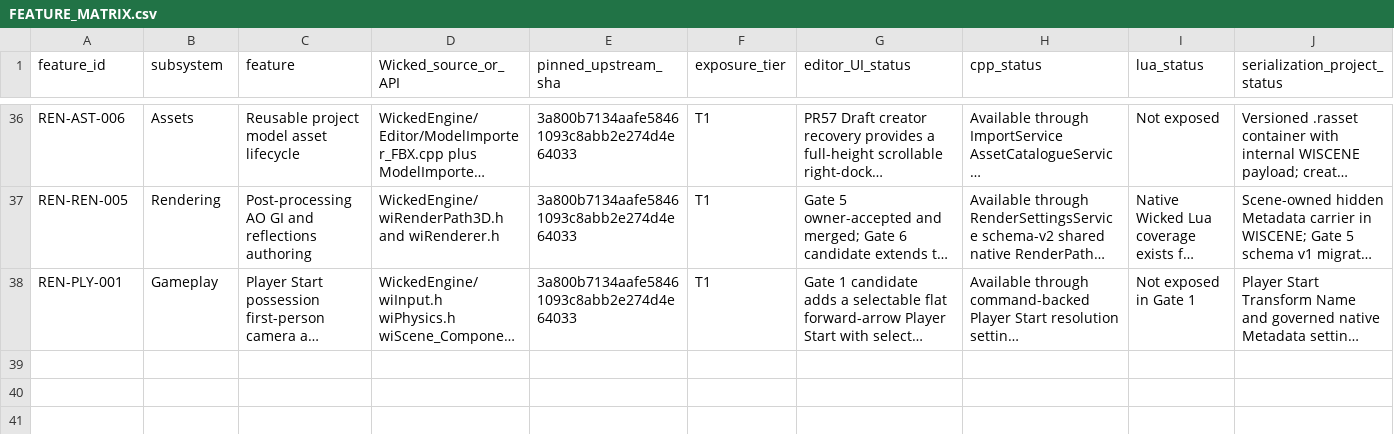
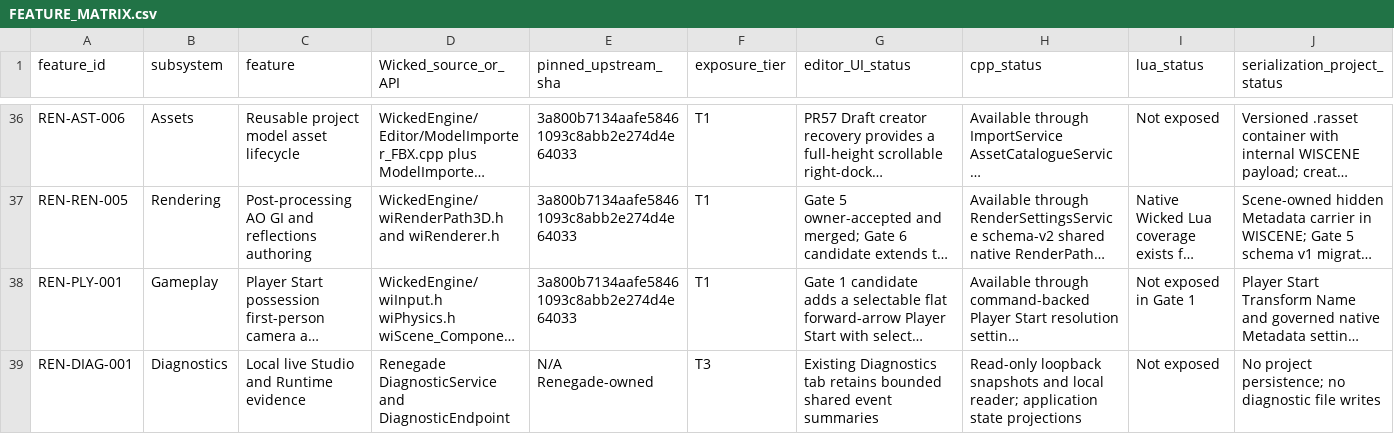
Before and after one commit to mav3r1ckmediastudio-glitch/renegade-engine, a CSV file: docs/FEATURE_MATRIX.csv, drawn as a sheet; only a part is shown, gaps mark what is left out; long unchanged cells end in …; rows hold the shown columns only; the diff names each change by its address in the sheet, - before the commit and + after, or states it on an @@ line.

Commit message:
Add live diagnostic access for running Studio and Runtime (#141)
* Start S5B gameplay lifecycle contract

* Implement full S5B governed gameplay lifecycle

* Prune stale script owners on the fast authoring path

* Keep Studio interactive after Test Level errors

* Keep Studio interactive after Test Level errors

* Correct Studio error status newline handling

* Defer script Inspector refresh until GUI dispatch completes

* Declare queued Inspector refresh state

* Keep script owner state during source refresh

* Implement S5C bounded cross-script event gate

* Fix S5C event queue portability include

* Wire S5C events into governed Runtime dispatch

* Expose governed Lua event emit and send bindings

* Resolve S5C branch conflicts against merged S5B

* Fix S5C source contract syntax

* Add live Renegade diagnostic evidence service

* Resolve Studio diagnostic integration conflicts

* Build diagnostic acceptance test in Studio CI

* Expose Runtime script and audio diagnostics

* Expose Runtime script and audio diagnostics

* Render Runtime diagnostics in Studio tab

* Render Runtime diagnostics in Studio tab

* Render Runtime diagnostics in Studio tab

* Render Runtime diagnostics in Studio tab

* Render Runtime diagnostics in Studio tab

* Resolve Studio diagnostic integration conflict

* Complete in-editor Runtime diagnostics

* Complete in-editor Runtime diagnostics

* Complete in-editor Runtime diagnostics

* Restore live Diagnostic tab update

* Add bounded local live diagnostic state and reader

* Record live diagnostics evidence and outstanding Windows acceptance

* Complete S5C runtime event bridge contract

* Wire S5C events through governed Lua Runtime

* Expose S5C event dispatch through live diagnostics

* Add end-to-end S5C Lua event acceptance test

* Register end-to-end S5C Runtime event test

* Guard complete S5C Lua event bridge and diagnostics

* Separate diagnostic transport liveness from app heartbeat

* Treat unfocused Runtime heartbeat suspension as expected

* Cover unfocused Runtime heartbeat semantics

* Fix Diagnostics drawer text overlap and wrapping

* Harden S5C source-contract checks

```diff
--- a/docs/FEATURE_MATRIX.csv
+++ b/docs/FEATURE_MATRIX.csv
+row 39: REN-DIAG-001 | Diagnostics | Local live Studio and Runtime evidence | Renegade DiagnosticService and DiagnosticEndpoint | N/A Renegade-owned | T3 | Existing Diagnostics tab retains bounded shared event summaries | Read-only loopback snapshots and local reader; application state projections | Not exposed | No project persistence; no diagnostic file writes
```
Also changed, not shown: 36 other files.
